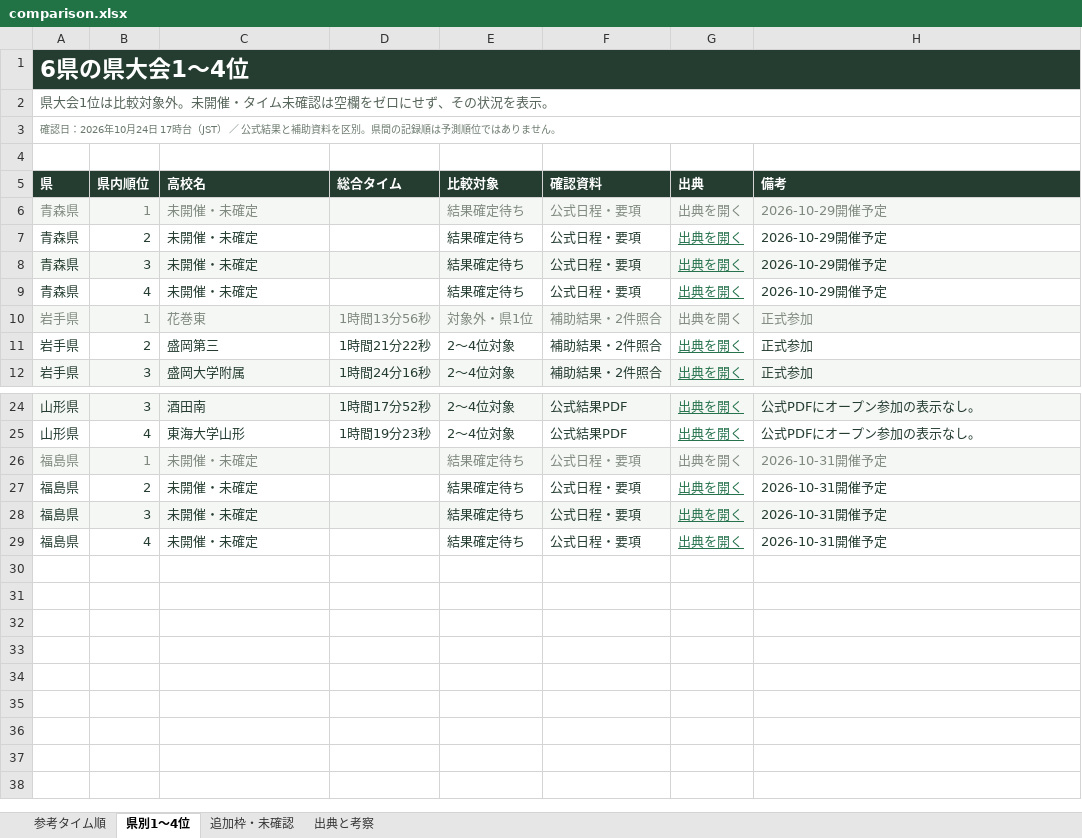
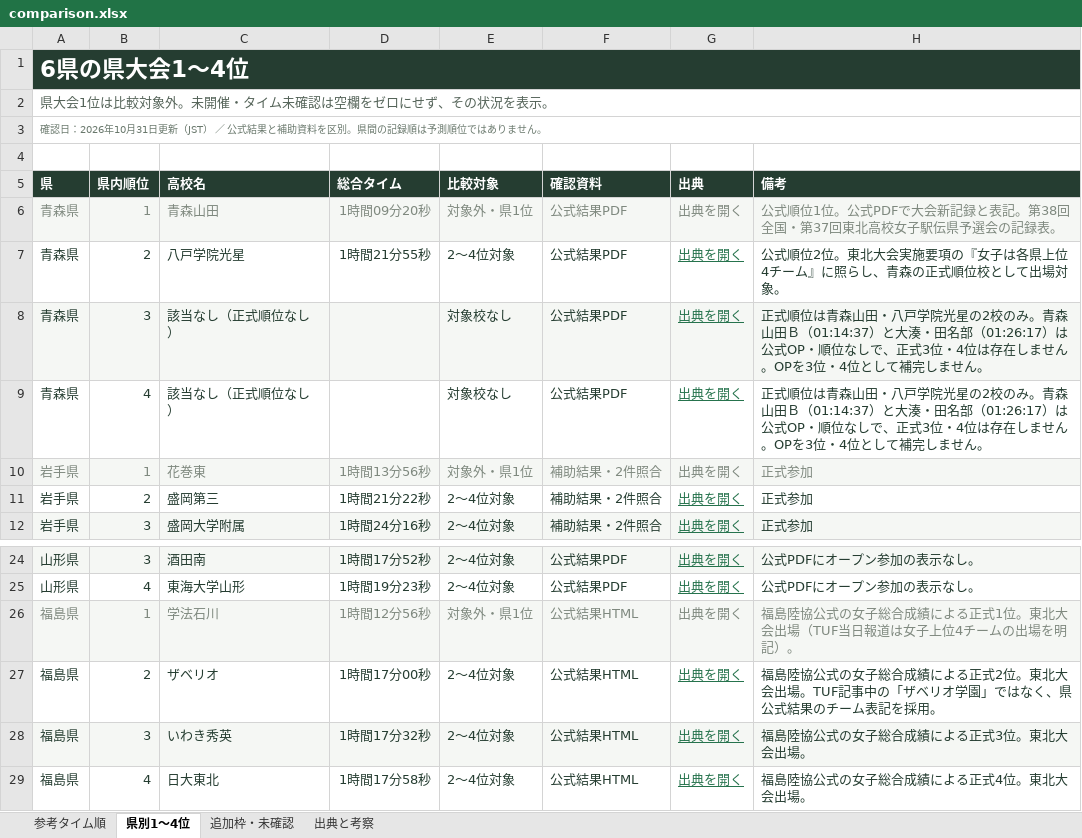
Before and after one commit to eito1108eito-max/tohoku-ekiden-2026, an Excel workbook: client/public/comparison.xlsx, sheet 県別1〜4位, drawn as a sheet; only a part is shown, gaps mark what is left out; values as stored, in another font and other column widths than the file's, no borders; table styles not drawn; the diff names each change by its address in the sheet, - before the commit and + after, or states it on an @@ line.

```diff
--- a/client/public/comparison.xlsx (sheet 県別1〜4位)
+++ b/client/public/comparison.xlsx (sheet 県別1〜4位)
-A3 (県): …2026年10月24日 17時台（JST）…
+A3 (県): …2026年10月31日更新（JST）…
-C6 (高校名): 未開催・未確定
+C6 (高校名): 青森山田
-D6 (総合タイム): (empty)
+D6 (総合タイム): 1時間09分20秒
-E6 (比較対象): 結果確定待ち
+E6 (比較対象): 対象外・県1位
-F6:F9 (確認資料): 公式日程・要項
+F6:F9 (確認資料): 公式結果PDF
-H6 (備考): 2026-10-29開催予定
+H6 (備考): 公式順位1位。公式PDFで大会新記録と表記。第38回全国・第37回東北高校女子駅伝県予選会の記録表。
-C7 (高校名): 未開催・未確定
+C7 (高校名): 八戸学院光星
-D7 (総合タイム): (empty)
+D7 (総合タイム): 1時間21分55秒
-E7 (比較対象): 結果確定待ち
+E7 (比較対象): 2〜4位対象
-H7 (備考): 2026-10-29開催予定
+H7 (備考): 公式順位2位。東北大会実施要項の『女子は各県上位4チーム』に照らし、青森の正式順位校として出場対象。
-C8:C9 (高校名): 未開催・未確定
+C8:C9 (高校名): 該当なし（正式順位なし）
-E8:E9 (比較対象): 結果確定待ち
+E8:E9 (比較対象): 対象校なし
-H8:H9 (備考): 2026-10-29開催予定
+H8:H9 (備考): 正式順位は青森山田・八戸学院光星の2校のみ。青森山田Ｂ（01:14:37）と大湊・田名部（01:26:17）は公式OP・順位なしで、正式3位・4位は存在しません。OPを3位・4位として補完しません。
-C26 (高校名): 未開催・未確定
+C26 (高校名): 学法石川
-D26 (総合タイム): (empty)
+D26 (総合タイム): 1時間12分56秒
-E26 (比較対象): 結果確定待ち
+E26 (比較対象): 対象外・県1位
-F26:F29 (確認資料): 公式日程・要項
+F26:F29 (確認資料): 公式結果HTML
-H26 (備考): 2026-10-31開催予定
+H26 (備考): 福島陸協公式の女子総合成績による正式1位。東北大会出場（TUF当日報道は女子上位4チームの出場を明記）。
-C27 (高校名): 未開催・未確定
+C27 (高校名): ザベリオ
-D27 (総合タイム): (empty)
+D27 (総合タイム): 1時間17分00秒
-E27:E29 (比較対象): 結果確定待ち
+E27:E29 (比較対象): 2〜4位対象
-H27 (備考): 2026-10-31開催予定
+H27 (備考): 福島陸協公式の女子総合成績による正式2位。東北大会出場。TUF記事中の「ザベリオ学園」ではなく、県公式結果のチーム表記を採用。
-C28 (高校名): 未開催・未確定
+C28 (高校名): いわき秀英
-D28 (総合タイム): (empty)
+D28 (総合タイム): 1時間17分32秒
-H28 (備考): 2026-10-31開催予定
+H28 (備考): 福島陸協公式の女子総合成績による正式3位。東北大会出場。
-C29 (高校名): 未開催・未確定
+C29 (高校名): 日大東北
-D29 (総合タイム): (empty)
+D29 (総合タイム): 1時間17分58秒
-H29 (備考): 2026-10-31開催予定
+H29 (備考): 福島陸協公式の女子総合成績による正式4位。東北大会出場。
```
Also changed, not shown: sheet 参考タイム順, sheet 追加枠・未確認, sheet 出典と考察, docs/comparison.xlsx, 23 other files.
